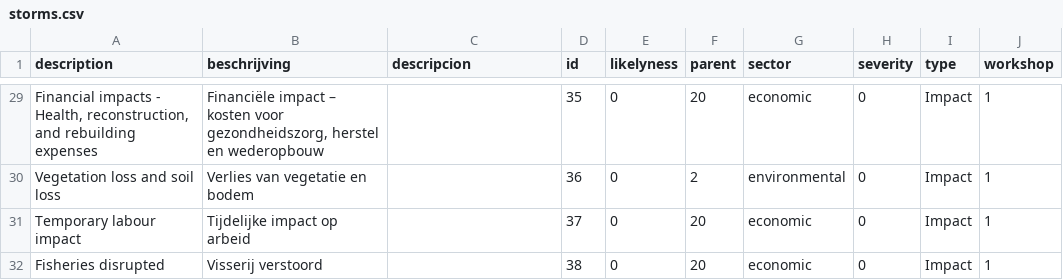
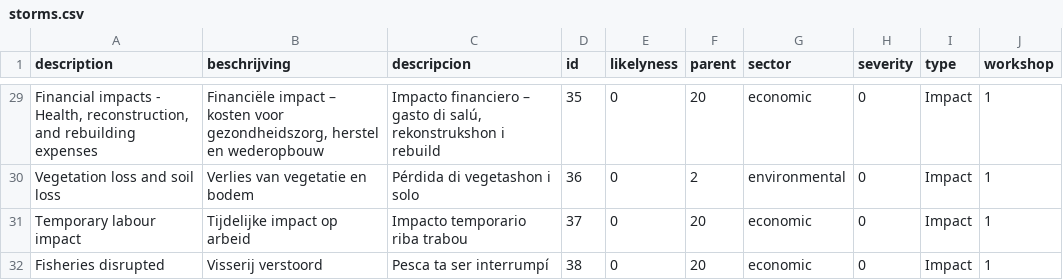
Before and after one commit to sophievanderhorst/data, a CSV file: bollentool/aruba/storms.csv, drawn as a sheet; only a part is shown, gaps mark what is left out; the diff covers the shown part only; the diff names each change by its address in the sheet, - before the commit and + after, or states it on an @@ line.

```diff
--- a/bollentool/aruba/storms.csv
+++ b/bollentool/aruba/storms.csv
-C29 (descripcion): (empty)
+C29 (descripcion): Impacto financiero – gasto di salú, rekonstrukshon i rebuild
-C30 (descripcion): (empty)
+C30 (descripcion): Pérdida di vegetashon i solo
-C31 (descripcion): (empty)
+C31 (descripcion): Impacto temporario riba trabou
-C32 (descripcion): (empty)
+C32 (descripcion): Pesca ta ser interrumpí
```
Also changed, not shown: 27 edited cells elsewhere in this file.
